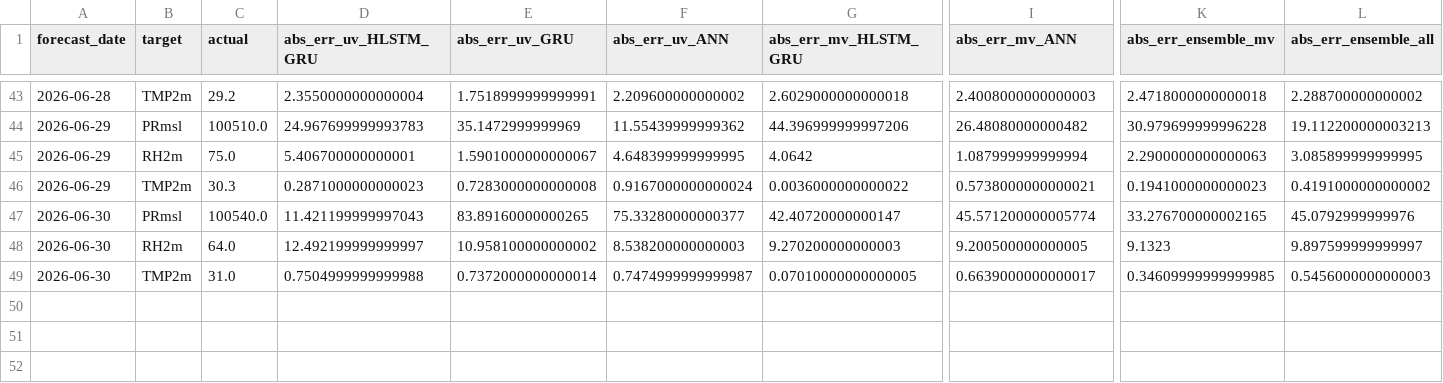
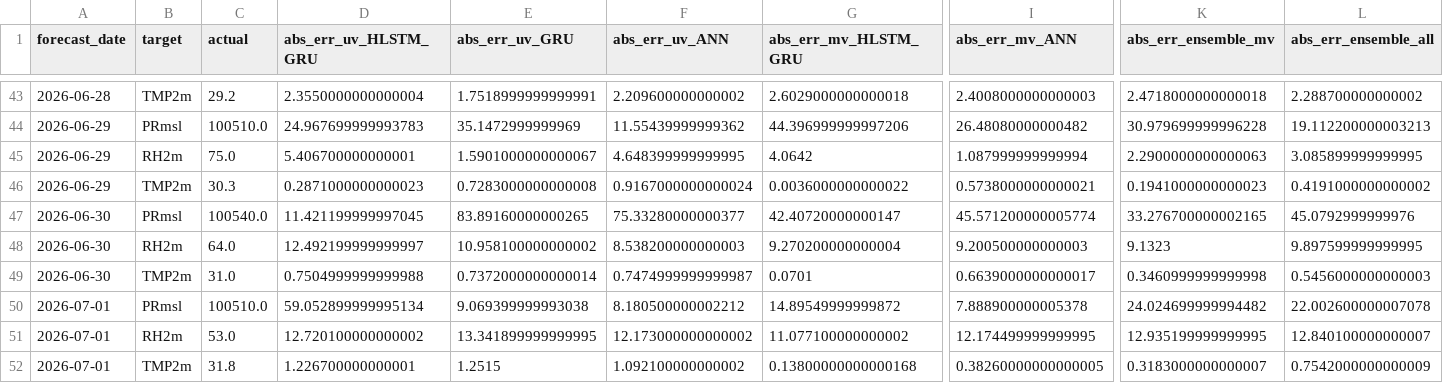
Before and after one commit to souravk03/openmeteo-live-forecast, a CSV file: data/om/Chennai/logs/accuracy_log.csv, drawn as a sheet; only a part is shown, gaps mark what is left out; rows hold the shown columns only; the diff names each change by its address in the sheet, - before the commit and + after, or states it on an @@ line.

Commit message:
[Chennai] accuracy_log.csv 2026-07-01

```diff
--- a/data/om/Chennai/logs/accuracy_log.csv
+++ b/data/om/Chennai/logs/accuracy_log.csv
-D47 (abs_err_uv_HLSTM_GRU): 11.421199999997043
+D47 (abs_err_uv_HLSTM_GRU): 11.421199999997045
-G48 (abs_err_mv_HLSTM_GRU): 9.270200000000003
+G48 (abs_err_mv_HLSTM_GRU): 9.270200000000004
-I48 (abs_err_mv_ANN): 9.200500000000005
+I48 (abs_err_mv_ANN): 9.200500000000003
-L48 (abs_err_ensemble_all): 9.897599999999997
+L48 (abs_err_ensemble_all): 9.897599999999995
-G49 (abs_err_mv_HLSTM_GRU): 0.07010000000000005
+G49 (abs_err_mv_HLSTM_GRU): 0.0701
-K49 (abs_err_ensemble_mv): 0.34609999999999985
+K49 (abs_err_ensemble_mv): 0.3460999999999998
+row 50: 2026-07-01 | PRmsl | 100510.0 | 59.052899999995134 | 9.069399999993038 | 8.180500000002212 | 14.89549999999872 | 7.888900000005378 | 24.024699999994482 | 22.002600000007078
+row 51: 2026-07-01 | RH2m | 53.0 | 12.720100000000002 | 13.341899999999995 | 12.173000000000002 | 11.077100000000002 | 12.174499999999995 | 12.935199999999995 | 12.840100000000007
+row 52: 2026-07-01 | TMP2m | 31.8 | 1.226700000000001 | 1.2515 | 1.092100000000002 | 0.13800000000000168 | 0.38260000000000005 | 0.3183000000000007 | 0.7542000000000009
```
